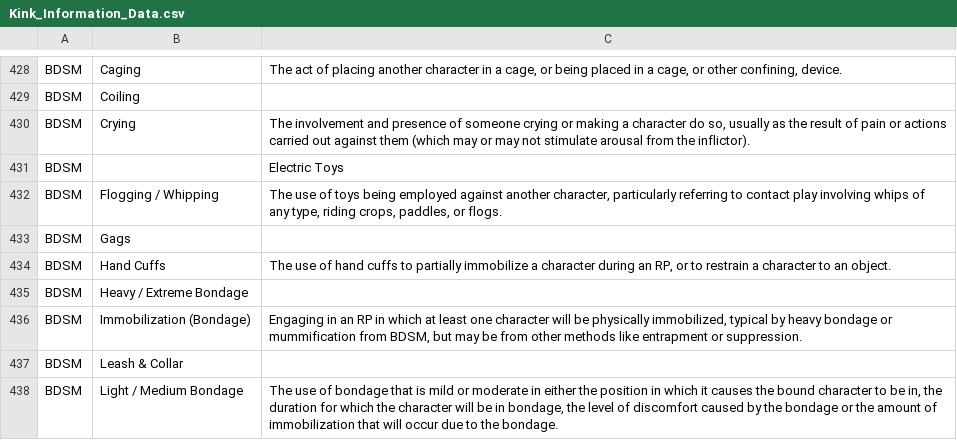
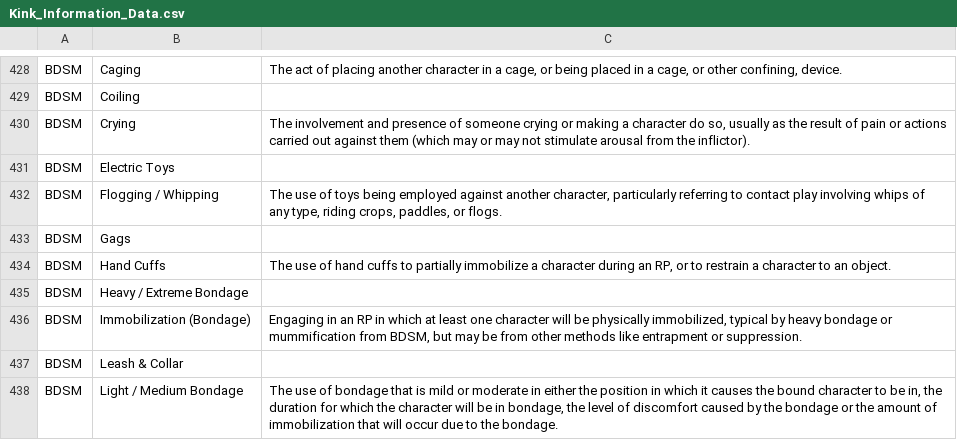
Before and after one commit to RemotelyChaotic/JOIPEngine, a CSV file: resources/data/Kink_Information_Data.csv, drawn as a sheet; only a part is shown, gaps mark what is left out; removed rows and columns are numbered as before the commit, all else as after; the diff names each change by its address in the sheet, - before the commit and + after, or states it on an @@ line.

Commit message:
Kink tree fully implemented

```diff
--- a/resources/data/Kink_Information_Data.csv
+++ b/resources/data/Kink_Information_Data.csv
-row 431: BDSM |  | Electric Toys
+row 431: BDSM | Electric Toys
```
Also changed, not shown: 12 other files.
